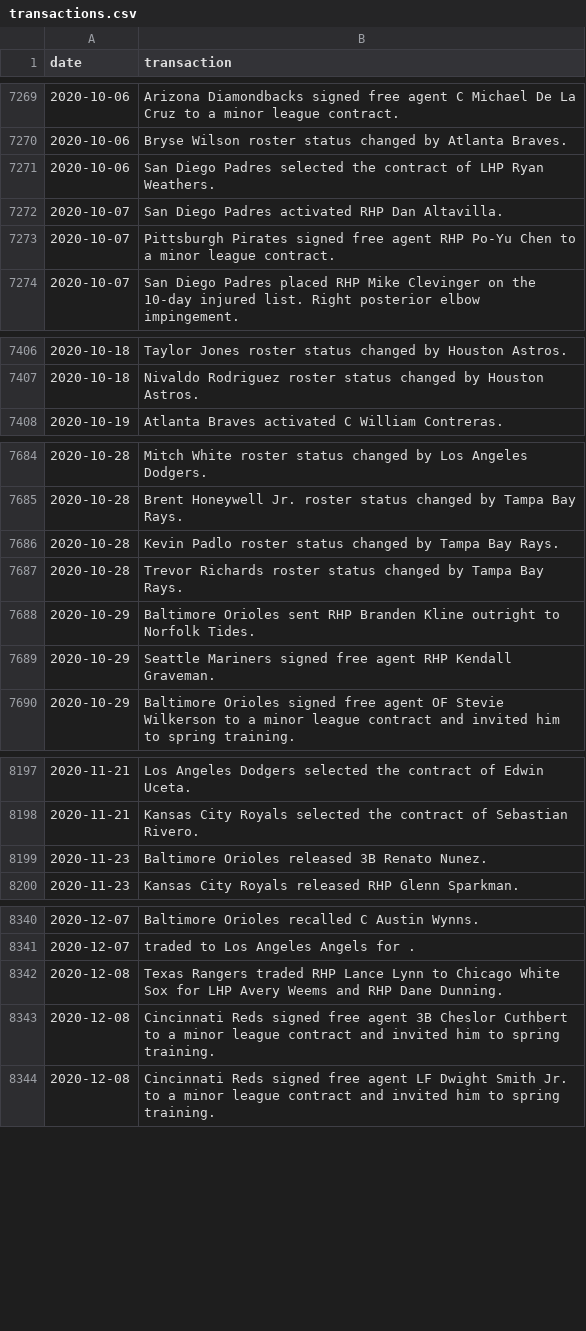
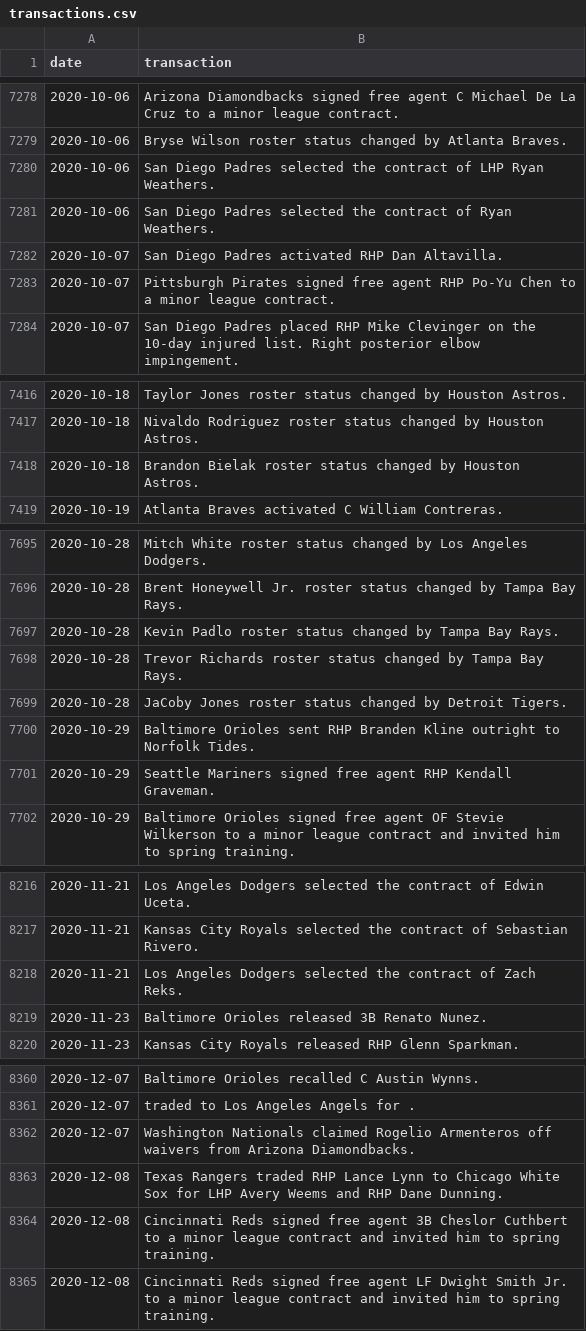
Before and after one commit to dmolitor/mlb-data, a CSV file: transactions/2020/transactions.csv, drawn as a sheet; only a part is shown, gaps mark what is left out; the diff covers the shown part only.

```diff
--- a/transactions/2020/transactions.csv
+++ b/transactions/2020/transactions.csv
@@ -7271,2 +7280,3 @@ date,transaction
 2020-10-06,San Diego Padres selected the contract of LHP Ryan Weathers.
+2020-10-06,San Diego Padres selected the contract of Ryan Weathers.
 2020-10-07,San Diego Padres activated RHP Dan Altavilla.
@@ -7407,2 +7417,3 @@ date,transaction
 2020-10-18,Nivaldo Rodriguez roster status changed by Houston Astros.
+2020-10-18,Brandon Bielak roster status changed by Houston Astros.
 2020-10-19,Atlanta Braves activated C William Contreras.
@@ -7687,2 +7698,3 @@ date,transaction
 2020-10-28,Trevor Richards roster status changed by Tampa Bay Rays.
+2020-10-28,JaCoby Jones roster status changed by Detroit Tigers.
 2020-10-29,Baltimore Orioles sent RHP Branden Kline outright to Norfolk Tides.
@@ -8198,2 +8217,3 @@ date,transaction
 2020-11-21,Kansas City Royals selected the contract of Sebastian Rivero.
+2020-11-21,Los Angeles Dodgers selected the contract of Zach Reks.
 2020-11-23,Baltimore Orioles released 3B Renato Nunez.
@@ -8341,2 +8361,3 @@ date,transaction
 2020-12-07,traded to Los Angeles Angels for .
+2020-12-07,Washington Nationals claimed Rogelio Armenteros off waivers from Arizona Diamondbacks.
 2020-12-08,Texas Rangers traded RHP Lance Lynn to Chicago White Sox for LHP Avery Weems and RHP Dane Dunning.
```
Also changed, not shown: 16 added rows elsewhere in this file, transactions/2019/transactions.csv, 1 other file.
